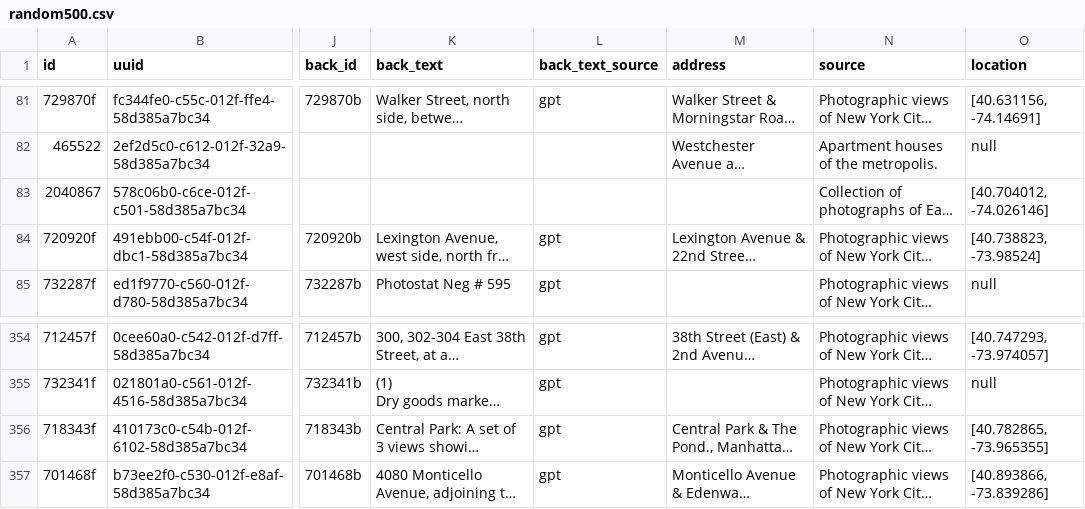
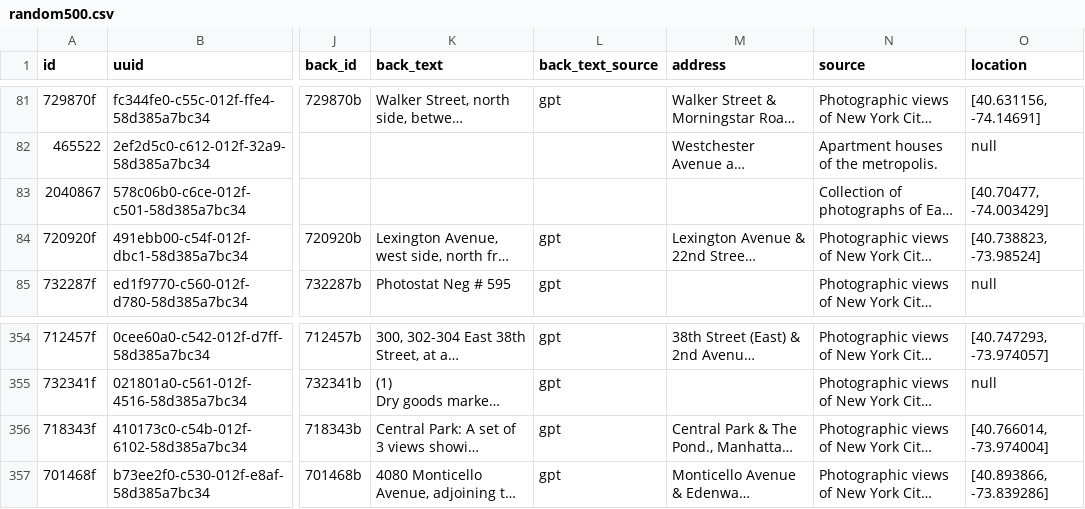
Before and after one commit to danvk/oldnyc, a CSV file: data/geocode/random500.csv, drawn as a sheet; only a part is shown, gaps mark what is left out; long unchanged cells end in …; the diff names each change by its address in the sheet, - before the commit and + after, or states it on an @@ line.

Commit message:
update random500

```diff
--- a/data/geocode/random500.csv
+++ b/data/geocode/random500.csv
-O83 (location): [40.704012, -74.026146]
+O83 (location): [40.70477, -74.003429]
-O356 (location): [40.782865, -73.965355]
+O356 (location): [40.766014, -73.974004]
```
